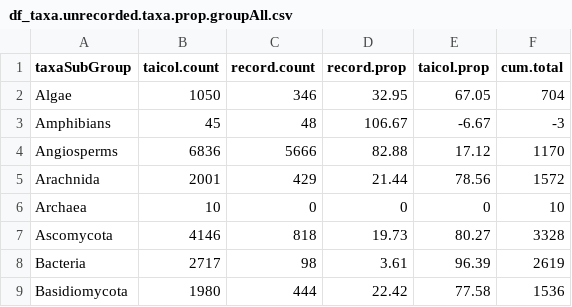
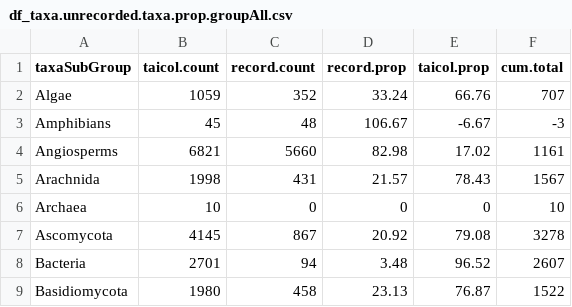
Before and after one commit to daphnehoh/BiodiversityDataGapTW, a CSV file: shinyapp-zh/www/data/processed/df_taxa.unrecorded.taxa.prop.groupAll.csv, drawn as a sheet; only a part is shown; the diff covers the shown part only.

```diff
--- a/shinyapp-zh/www/data/processed/df_taxa.unrecorded.taxa.prop.groupAll.csv
+++ b/shinyapp-zh/www/data/processed/df_taxa.unrecorded.taxa.prop.groupAll.csv
@@ -1,9 +1,9 @@
 "taxaSubGroup","taicol.count","record.count","record.prop","taicol.prop","cum.total"
-"Algae",1050,346,32.95,67.05,704
+"Algae",1059,352,33.24,66.76,707
 "Amphibians",45,48,106.67,-6.67,-3
-"Angiosperms",6836,5666,82.88,17.12,1170
-"Arachnida",2001,429,21.44,78.56,1572
+"Angiosperms",6821,5660,82.98,17.02,1161
+"Arachnida",1998,431,21.57,78.43,1567
 "Archaea",10,0,0,0,10
-"Ascomycota",4146,818,19.73,80.27,3328
-"Bacteria",2717,98,3.61,96.39,2619
-"Basidiomycota",1980,444,22.42,77.58,1536
+"Ascomycota",4145,867,20.92,79.08,3278
+"Bacteria",2701,94,3.48,96.52,2607
+"Basidiomycota",1980,458,23.13,76.87,1522
```
Also changed, not shown: 96 edited cells elsewhere in this file, shinyapp-zh/www/data/processed/df_counts_by_habitats.csv, shinyapp-zh/www/data/processed/df_spatial_allOccCount_grid_table.csv, 35 other files.
